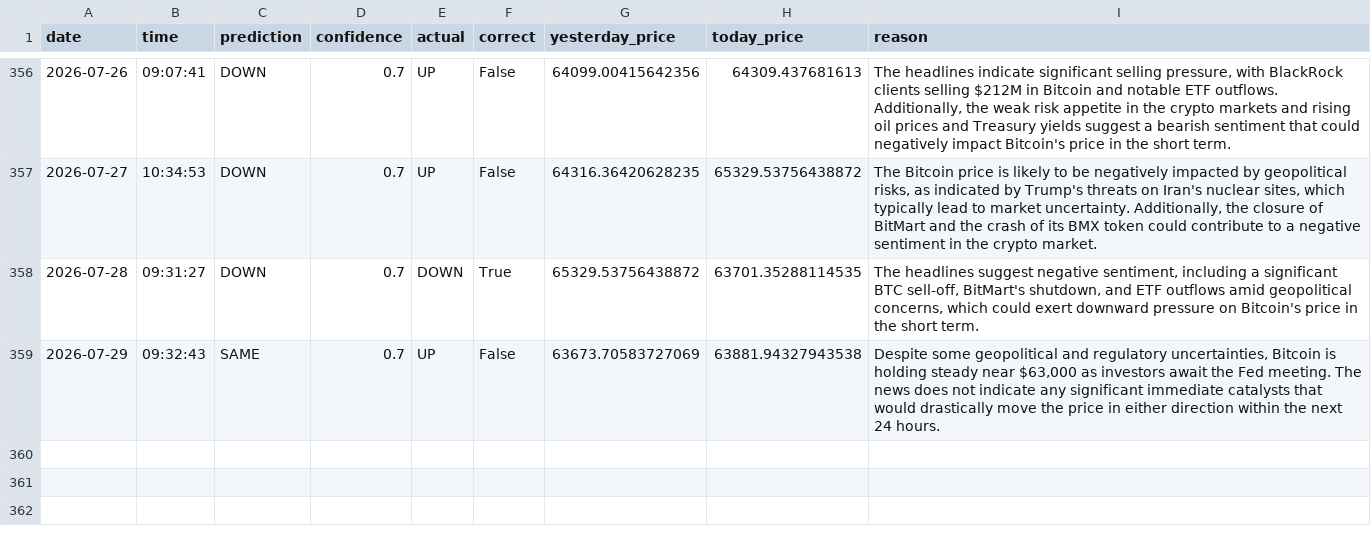
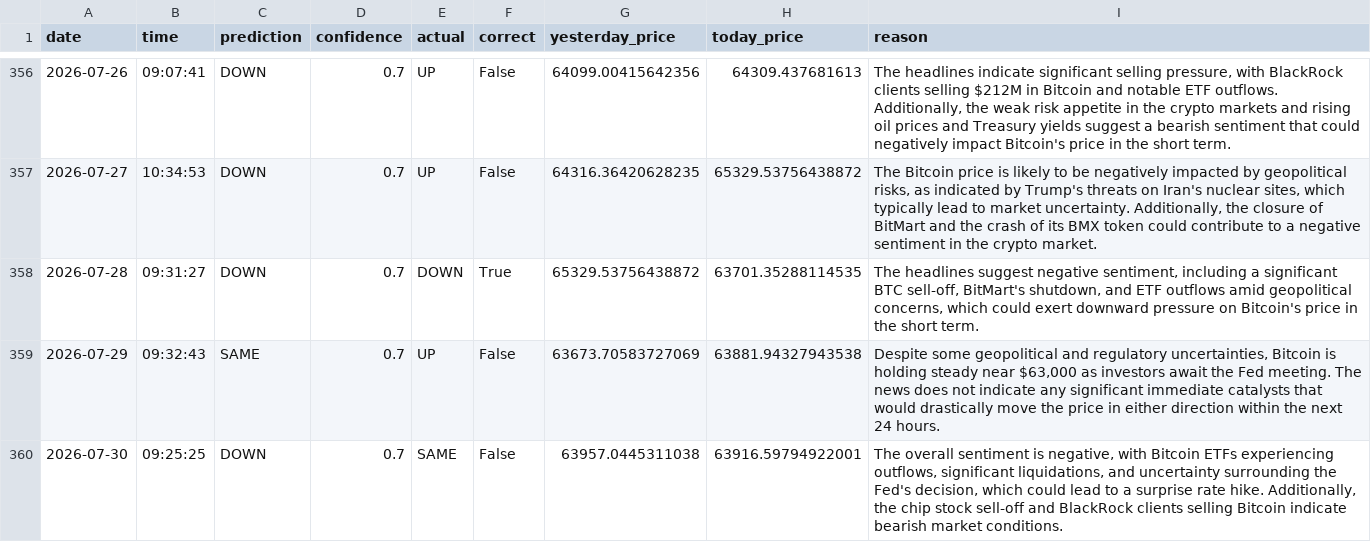
Before and after one commit to phoenixpeak/btc-predictor, a CSV file: btc_predictions_log.csv, drawn as a sheet; only a part is shown, gaps mark what is left out; the diff names each change by its address in the sheet, - before the commit and + after, or states it on an @@ line.

```diff
--- a/btc_predictions_log.csv
+++ b/btc_predictions_log.csv
+row 360: 2026-07-30 | 09:25:25 | DOWN | 0.7 | SAME | False | 63957.0445311038 | 63916.59794922001 | The overall sentiment is negative, with Bitcoin ETFs experiencing outflows, significant liquidations, and uncertainty surrounding the Fed's decision, which could lead to a surprise rate hike. Additionally, the chip stock sell-off and BlackRock clients selling Bitcoin indicate bearish market conditions.
```
